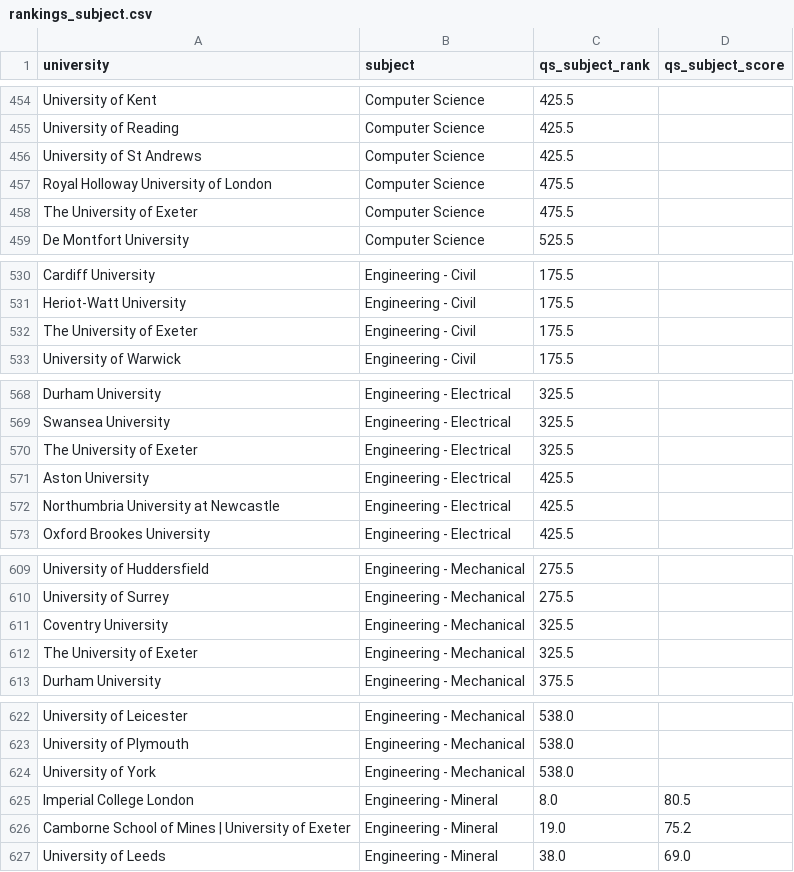
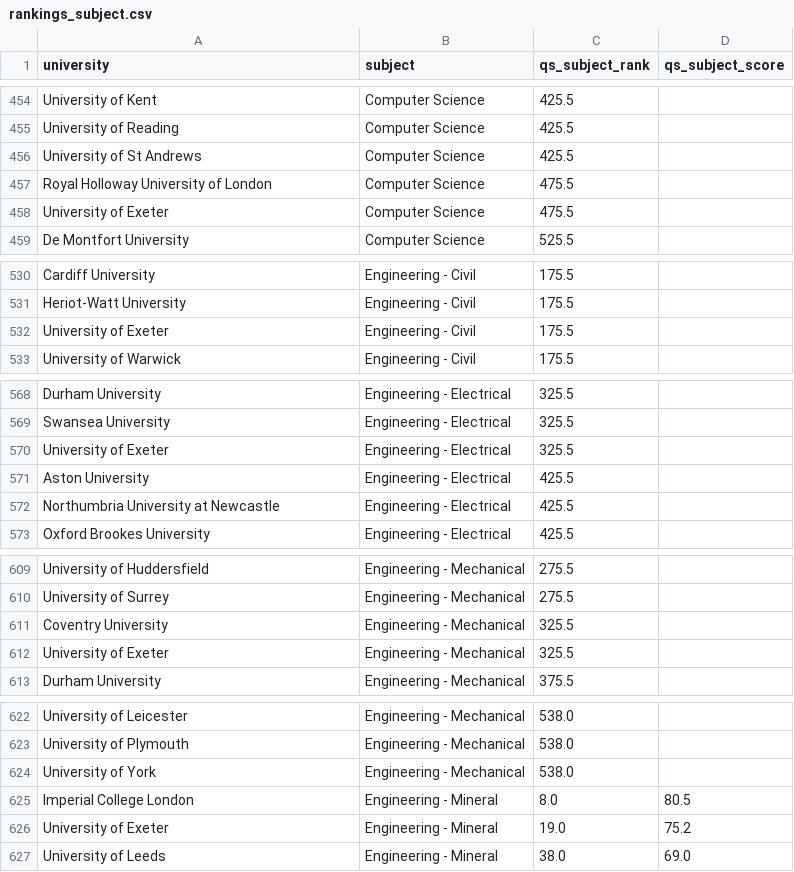
Before and after one commit to nem-frop/uk-course-finder, a CSV file: data/rankings_subject.csv, drawn as a sheet; only a part is shown, gaps mark what is left out; the diff covers the shown part only.

```diff
--- a/data/rankings_subject.csv
+++ b/data/rankings_subject.csv
@@ -457,3 +457,3 @@ University of St Andrews,Computer Science,425.5,
 Royal Holloway University of London,Computer Science,475.5,
-The University of Exeter,Computer Science,475.5,
+University of Exeter,Computer Science,475.5,
 De Montfort University,Computer Science,525.5,
@@ -531,3 +531,3 @@ Cardiff University,Engineering - Civil,175.5,
 Heriot-Watt University,Engineering - Civil,175.5,
-The University of Exeter,Engineering - Civil,175.5,
+University of Exeter,Engineering - Civil,175.5,
 University of Warwick,Engineering - Civil,175.5,
@@ -569,3 +569,3 @@ Durham University,Engineering - Electrical,325.5,
 Swansea University,Engineering - Electrical,325.5,
-The University of Exeter,Engineering - Electrical,325.5,
+University of Exeter,Engineering - Electrical,325.5,
 Aston University,Engineering - Electrical,425.5,
@@ -611,3 +611,3 @@ University of Surrey,Engineering - Mechanical,275.5,
 Coventry University,Engineering - Mechanical,325.5,
-The University of Exeter,Engineering - Mechanical,325.5,
+University of Exeter,Engineering - Mechanical,325.5,
 Durham University,Engineering - Mechanical,375.5,
@@ -625,3 +625,3 @@ University of York,Engineering - Mechanical,538.0,
 Imperial College London,Engineering - Mineral,8.0,80.5
-Camborne School of Mines | University of Exeter,Engineering - Mineral,19.0,75.2
+University of Exeter,Engineering - Mineral,19.0,75.2
 University of Leeds,Engineering - Mineral,38.0,69.0
```
Also changed, not shown: 37 edited cells elsewhere in this file, 4 other files.
